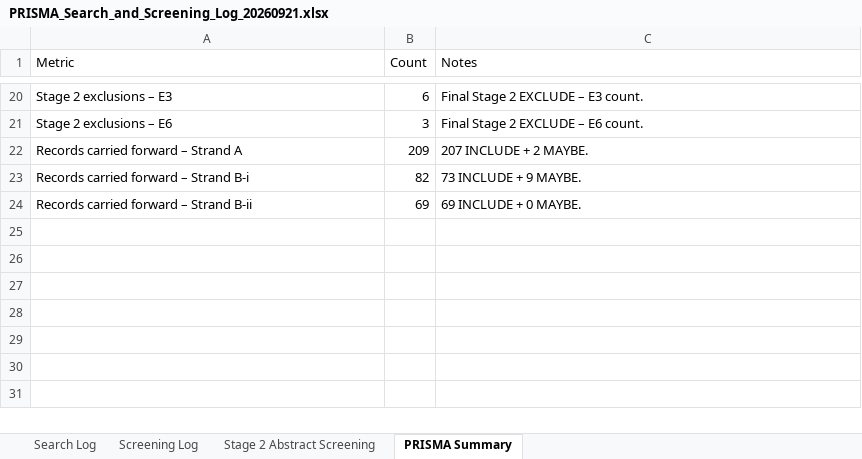
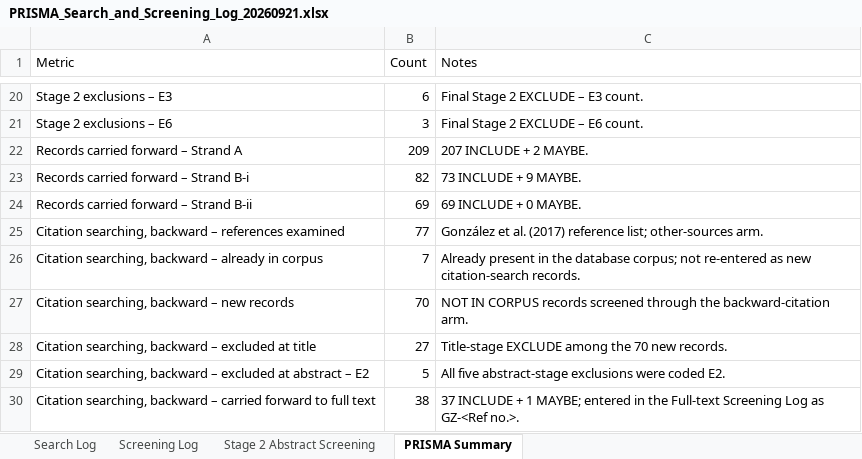
Before and after one commit to Future-Mobility-Lab/autonomous_vehicles_arnaud, an Excel workbook: lit_search/PRISMA_Search_and_Screening_Log_20260921.xlsx, sheet PRISMA Summary, drawn as a sheet; only a part is shown, gaps mark what is left out; values as stored, in another font and other column widths than the file's, no borders; table styles not drawn; the diff names each change by its address in the sheet, - before the commit and + after, or states it on an @@ line.

Commit message:
D28 Rule 2 applied and literature search update

```diff
--- a/lit_search/PRISMA_Search_and_Screening_Log_20260921.xlsx (sheet PRISMA Summary)
+++ b/lit_search/PRISMA_Search_and_Screening_Log_20260921.xlsx (sheet PRISMA Summary)
+row 25: Citation searching, backward – references examined | 77 | González et al. (2017) reference list; other-sources arm.
+row 26: Citation searching, backward – already in corpus | 7 | Already present in the database corpus; not re-entered as new citation-search records.
+row 27: Citation searching, backward – new records | 70 | NOT IN CORPUS records screened through the backward-citation arm.
+row 28: Citation searching, backward – excluded at title | 27 | Title-stage EXCLUDE among the 70 new records.
+row 29: Citation searching, backward – excluded at abstract – E2 | 5 | All five abstract-stage exclusions were coded E2.
+row 30: Citation searching, backward – carried forward to full text | 38 | 37 INCLUDE + 1 MAYBE; entered in the Full-text Screening Log as GZ-<Ref no.>.
```
Also changed, not shown: sheet Screening Log, 2 other files.
